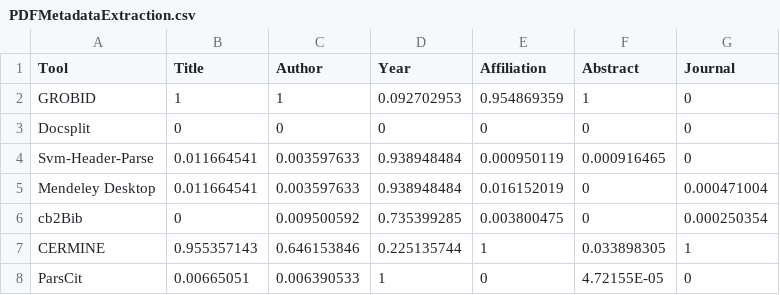
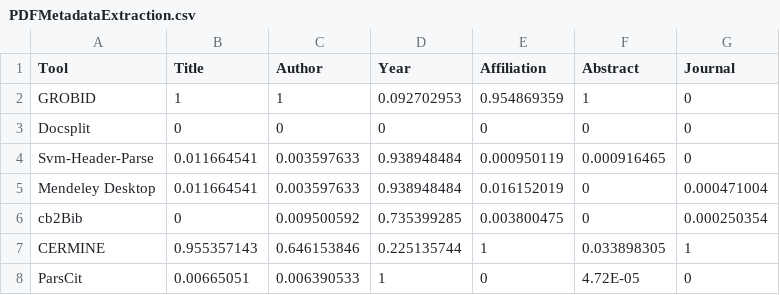
Before and after one commit to kanishk2509/super-waddle, a CSV file: PDFMetadataExtraction.csv, drawn as a sheet.

```diff
--- a/PDFMetadataExtraction.csv
+++ b/PDFMetadataExtraction.csv
@@ -7,2 +7,2 @@ cb2Bib,0,0.009500592,0.735399285,0.003800475,0,0.000250354
 CERMINE,0.955357143,0.646153846,0.225135744,1,0.033898305,1
-ParsCit,0.00665051,0.006390533,1,0,4.72155E-05,0
+ParsCit,0.00665051,0.006390533,1,0,4.72E-05,0
```
Also changed, not shown: PDFTextExtraction.csv, 1 other file.
